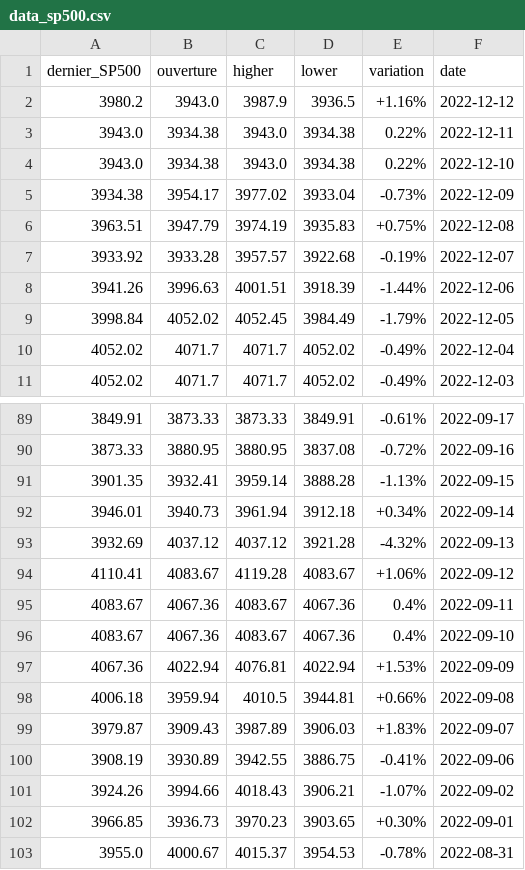
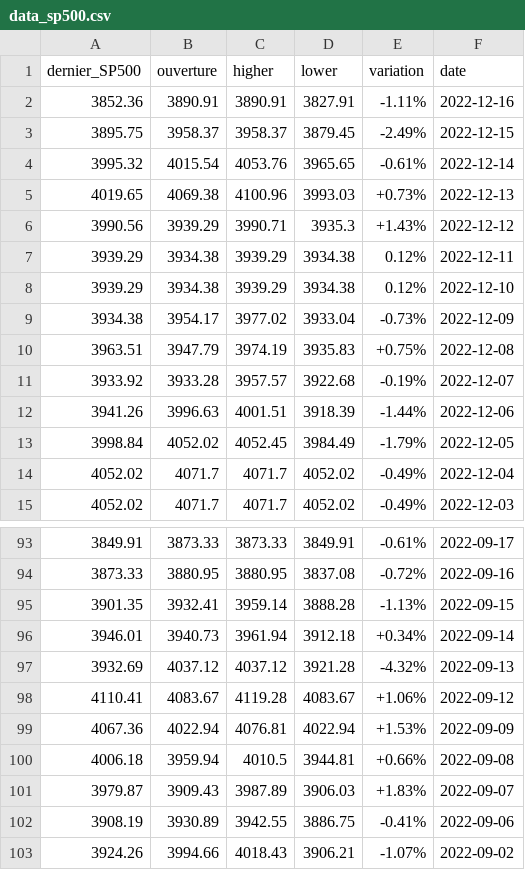
Before and after one commit to elenalmg/Projet-Python, a CSV file: Data/data_sp500.csv, drawn as a sheet; only a part is shown, gaps mark what is left out; the shorter side is filled out with more unchanged rows.

```diff
--- a/Data/data_sp500.csv
+++ b/Data/data_sp500.csv
@@ -1,5 +1,9 @@
 dernier_SP500,ouverture,higher,lower,variation,date
-3980.2,3943.0,3987.9,3936.5,+1.16%,2022-12-12
-3943.0,3934.38,3943.0,3934.38,0.22%,2022-12-11
-3943.0,3934.38,3943.0,3934.38,0.22%,2022-12-10
+3852.36,3890.91,3890.91,3827.91,-1.11%,2022-12-16
+3895.75,3958.37,3958.37,3879.45,-2.49%,2022-12-15
+3995.32,4015.54,4053.76,3965.65,-0.61%,2022-12-14
+4019.65,4069.38,4100.96,3993.03,+0.73%,2022-12-13
+3990.56,3939.29,3990.71,3935.3,+1.43%,2022-12-12
+3939.29,3934.38,3939.29,3934.38,0.12%,2022-12-11
+3939.29,3934.38,3939.29,3934.38,0.12%,2022-12-10
 3934.38,3954.17,3977.02,3933.04,-0.73%,2022-12-09
@@ -94,4 +98,2 @@ dernier_SP500,ouverture,higher,lower,variation,date
 4110.41,4083.67,4119.28,4083.67,+1.06%,2022-09-12
-4083.67,4067.36,4083.67,4067.36,0.4%,2022-09-11
-4083.67,4067.36,4083.67,4067.36,0.4%,2022-09-10
 4067.36,4022.94,4076.81,4022.94,+1.53%,2022-09-09
```
Also changed, not shown: Data/data_vix.csv, 10 other files.
